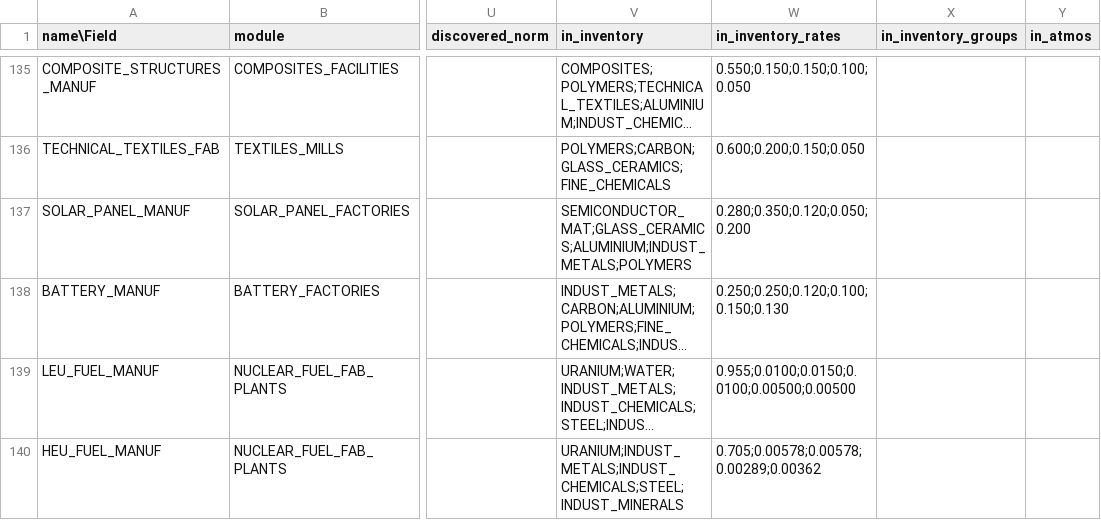
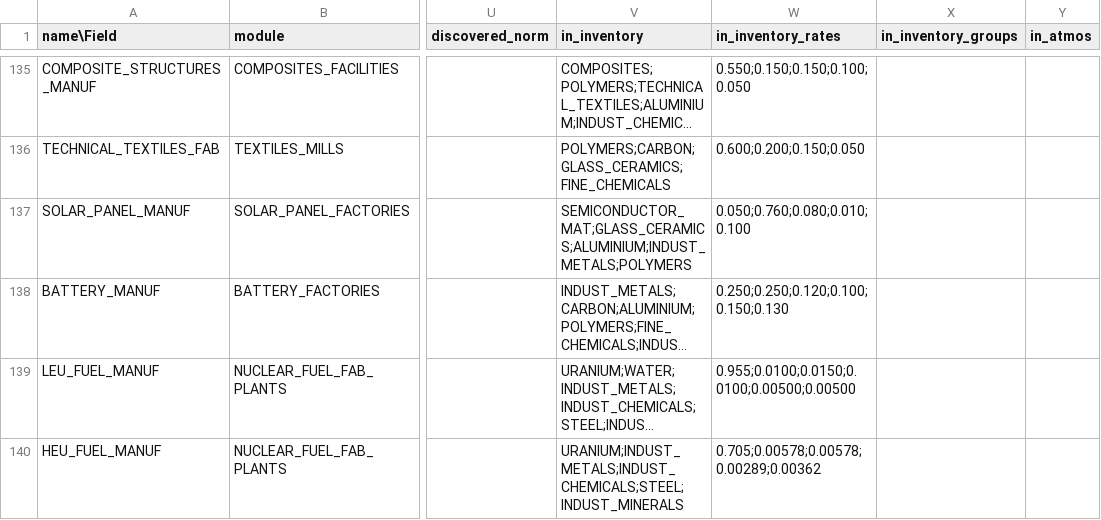
Before and after one commit to t2civ/astropolis_public, a TSV file: tables/operations.tsv, drawn as a sheet; only a part is shown, gaps mark what is left out; long unchanged cells end in …; the diff names each change by its address in the sheet, - before the commit and + after, or states it on an @@ line.

```diff
--- a/tables/operations.tsv
+++ b/tables/operations.tsv
-W137 (in_inventory_rates): 0.280;0.350;0.120;0.050;0.200
+W137 (in_inventory_rates): 0.050;0.760;0.080;0.010;0.100
```
